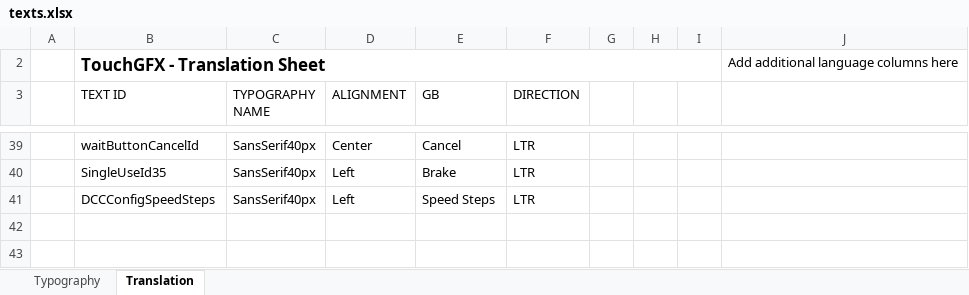
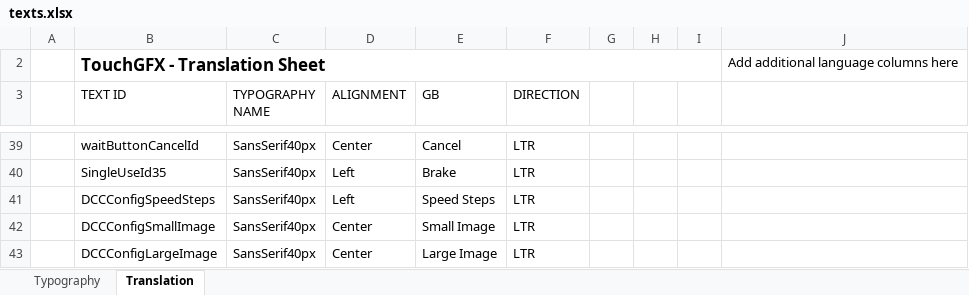
Before and after one commit to ftkalcevic/DCC, an Excel workbook: STM32F469_Controller/Source/TouchGFX/TouchGFX/assets/texts/texts.xlsx, sheet Translation, drawn as a sheet; only a part is shown, gaps mark what is left out; values as stored, in another font and other column widths than the file's, no borders; table styles not drawn; the diff names each change by its address in the sheet, - before the commit and + after, or states it on an @@ line.

Commit message:
Add image options
Add u16stringstream

```diff
--- a/STM32F469_Controller/Source/TouchGFX/TouchGFX/assets/texts/texts.xlsx (sheet Translation)
+++ b/STM32F469_Controller/Source/TouchGFX/TouchGFX/assets/texts/texts.xlsx (sheet Translation)
+row 42:  | DCCConfigSmallImage | SansSerif40px | Center | Small Image | LTR
+row 43:  | DCCConfigLargeImage | SansSerif40px | Center | Large Image | LTR
```
Also changed, not shown: 18 other files.
